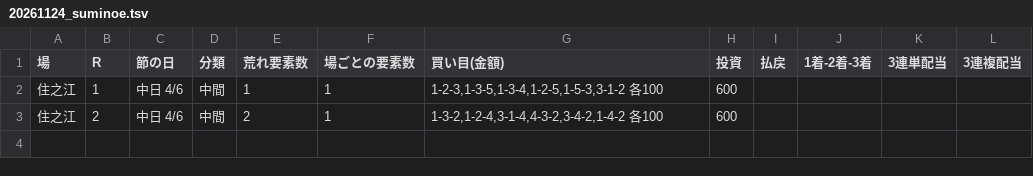
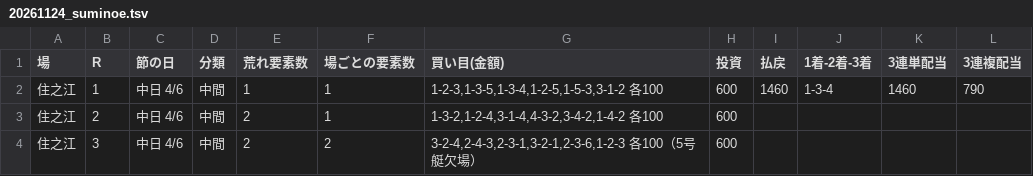
Before and after one commit to 777peipeipei-cmd/777reposi, a TSV file: notes/picks/20261124_suminoe.tsv, drawn as a sheet.

```diff
--- a/notes/picks/20261124_suminoe.tsv
+++ b/notes/picks/20261124_suminoe.tsv
@@ -1,3 +1,4 @@
 場	R	節の日	分類	荒れ要素数	場ごとの要素数	買い目(金額)	投資	払戻	1着-2着-3着	3連単配当	3連複配当
-住之江	1	中日 4/6	中間	1	1	1-2-3,1-3-5,1-3-4,1-2-5,1-5-3,3-1-2 各100	600				
+住之江	1	中日 4/6	中間	1	1	1-2-3,1-3-5,1-3-4,1-2-5,1-5-3,3-1-2 各100	600	1460	1-3-4	1460	790
 住之江	2	中日 4/6	中間	2	1	1-3-2,1-2-4,3-1-4,4-3-2,3-4-2,1-4-2 各100	600				
+住之江	3	中日 4/6	中間	2	2	3-2-4,2-4-3,2-3-1,3-2-1,2-3-6,1-2-3 各100（5号艇欠場）	600				
```
